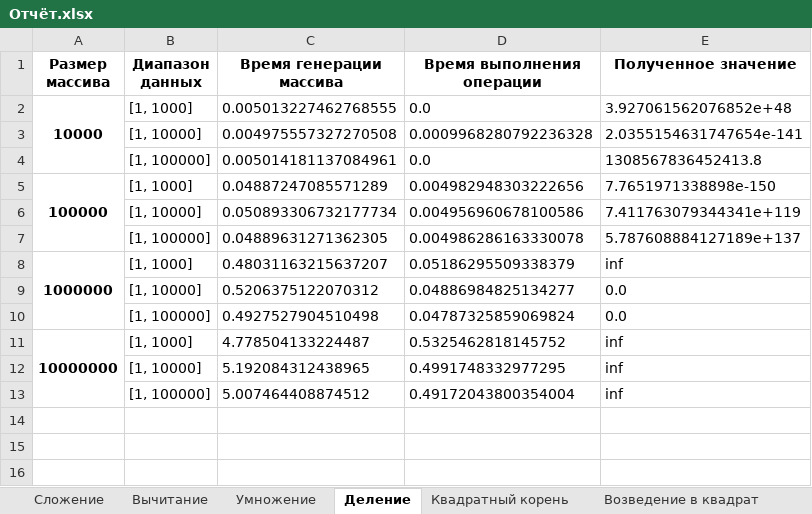
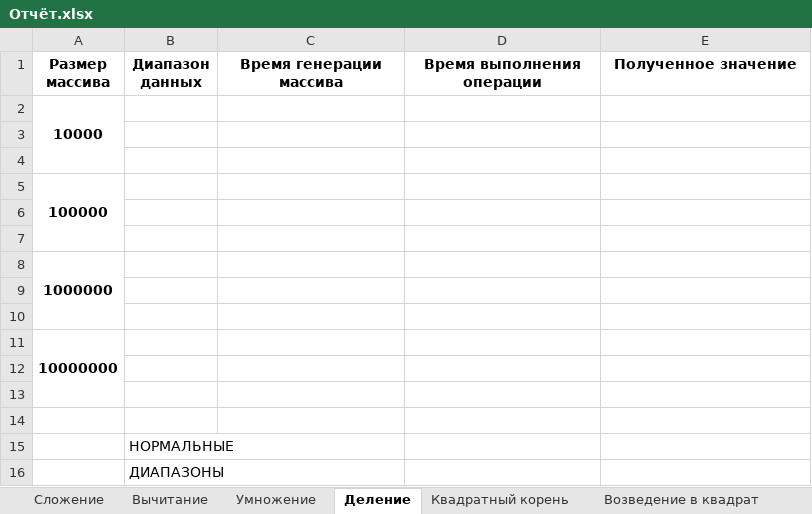
Before and after one commit to PlayerUnknown14/Codespace, an Excel workbook: Файлы/1 курс/Основы программной инженерии/1 семестр/Лабораторные работы/Лабораторная работа 5/Влад/Отчёт.xlsx, sheet Деление, drawn as a sheet; values as stored, in another font and other column widths than the file's, no borders; removed rows and columns are numbered as before the commit, all else as after; the diff names each change by its address in the sheet, - before the commit and + after, or states it on an @@ line.

Commit message:
Папки, лекции, лабы, файлы

```diff
--- a/Файлы/1 курс/Основы программной инженерии/1 семестр/Лабораторные работы/Лабораторная работа 5/Влад/Отчёт.xlsx (sheet Деление)
+++ b/Файлы/1 курс/Основы программной инженерии/1 семестр/Лабораторные работы/Лабораторная работа 5/Влад/Отчёт.xlsx (sheet Деление)
-row 2: 10000 | [1, 1000] | 0.005013227462768555 | 0.0 | 3.927061562076852e+48
-row 3:  | [1, 10000] | 0.004975557327270508 | 0.0009968280792236328 | 2.0355154631747654e-141
-row 4:  | [1, 100000] | 0.005014181137084961 | 0.0 | 1308567836452413.8
+row 2: 10000
-row 3: 100000 | [1, 1000] | 0.04887247085571289 | 0.004982948303222656 | 7.7651971338898e-150
+row 3: (empty)
-A5:A7 merged
-row 4:  | [1, 10000] | 0.050893306732177734 | 0.004956960678100586 | 7.411763079344341e+119
+row 4: (empty)
+row 5: 100000
-row 6:  | [1, 100000] | 0.04889631271362305 | 0.004986286163330078 | 5.787608884127189e+137
+row 6: (empty)
-row 7: 1000000 | [1, 1000] | 0.48031163215637207 | 0.05186295509338379 | inf
+row 7: (empty)
-A8:A10 merged
+row 8: 1000000
-row 9:  | [1, 10000] | 0.5206375122070312 | 0.04886984825134277 | 0.0
+row 9: (empty)
-row 10:  | [1, 100000] | 0.4927527904510498 | 0.04787325859069824 | 0.0
+row 10: (empty)
+row 11: 10000000
-row 12: 10000000 | [1, 1000] | 4.778504133224487 | 0.5325462818145752 | inf
+row 12: (empty)
-A11:A13 merged
-row 13:  | [1, 10000] | 5.192084312438965 | 0.4991748332977295 | inf
+row 13: (empty)
-row 14:  | [1, 100000] | 5.007464408874512 | 0.49172043800354004 | inf
+row 14: (empty)
+row 15:  | НОРМАЛЬНЫЕ
+row 16:  | ДИАПАЗОНЫ
```
Also changed, not shown: sheet Умножение, 31 other files.
